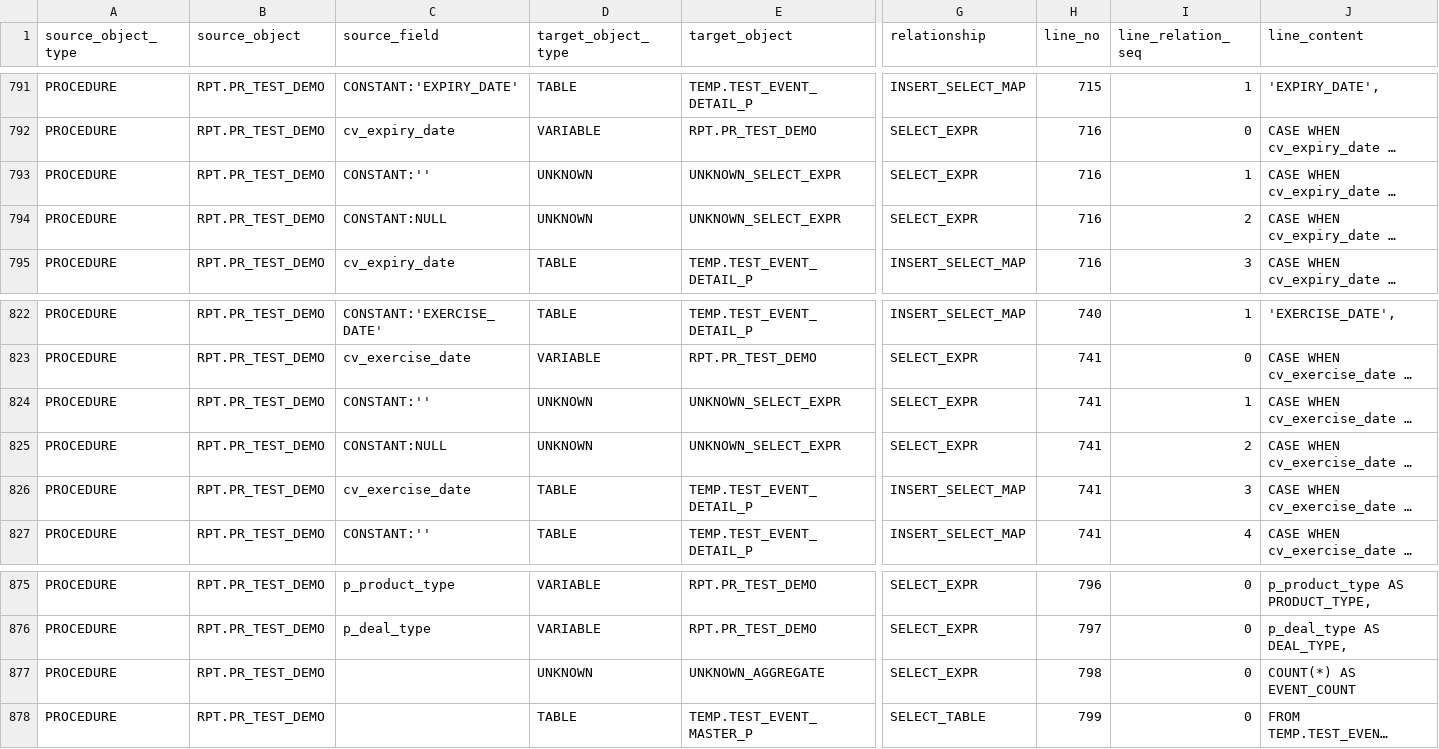
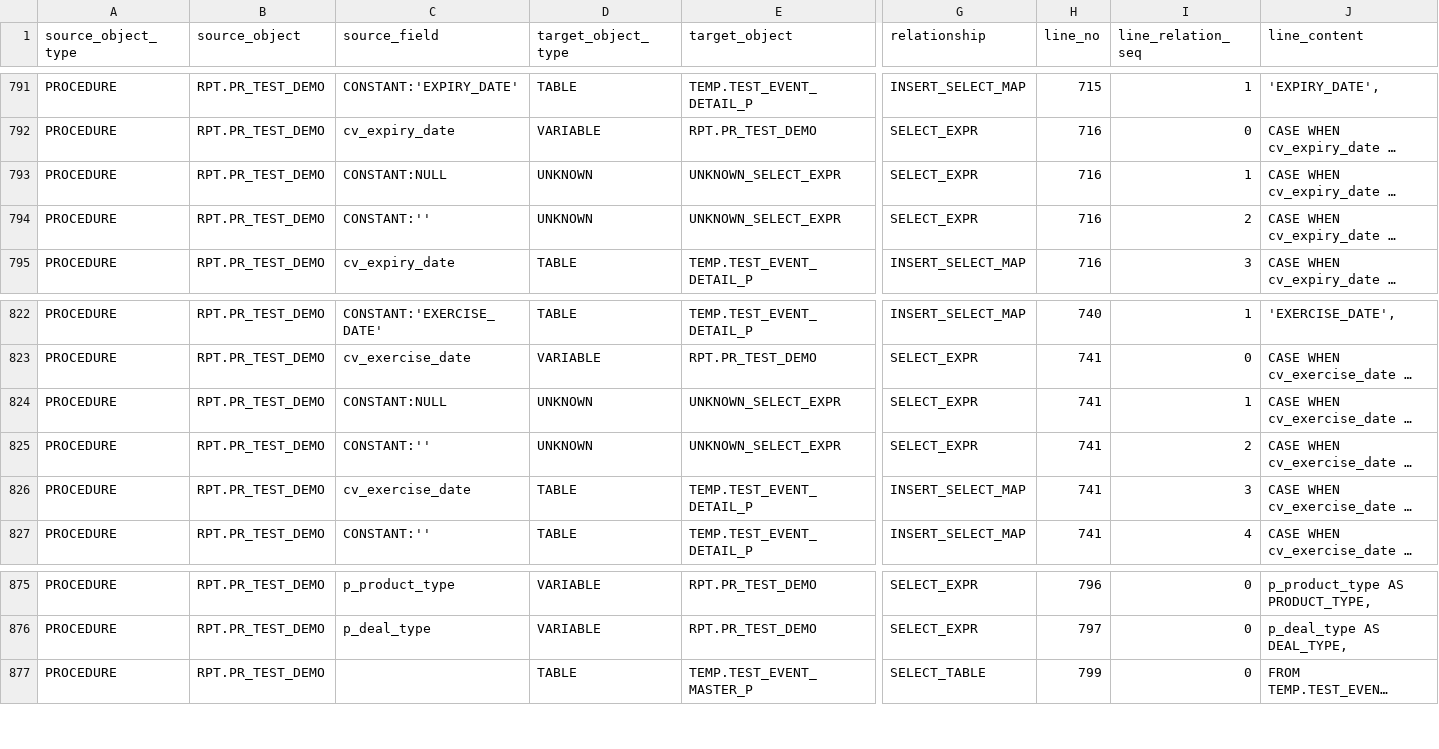
Before and after one commit to samsonsgq/db-relationship-extractor2, a TSV file: src/main/java/com/example/db2lineage/resources/sample_case/RPT_PR_TEST_DEMO_corrected_only.tsv, drawn as a sheet; only a part is shown, gaps mark what is left out; long unchanged cells end in …; rows hold the shown columns only; the diff names each change by its address in the sheet, - before the commit and + after, or states it on an @@ line.

Commit message:
Update RPT_PR_TEST_DEMO_corrected_only.tsv
ss

```diff
--- a/src/main/java/com/example/db2lineage/resources/sample_case/RPT_PR_TEST_DEMO_corrected_only.tsv
+++ b/src/main/java/com/example/db2lineage/resources/sample_case/RPT_PR_TEST_DEMO_corrected_only.tsv
-C793 (source_field): CONSTANT:''
+C793 (source_field): CONSTANT:NULL
-C794 (source_field): CONSTANT:NULL
+C794 (source_field): CONSTANT:''
-C824 (source_field): CONSTANT:''
+C824 (source_field): CONSTANT:NULL
-C825 (source_field): CONSTANT:NULL
+C825 (source_field): CONSTANT:''
-row 877: PROCEDURE | RPT.PR_TEST_DEMO |  | UNKNOWN | UNKNOWN_AGGREGATE | SELECT_EXPR | 798 | 0 | COUNT(*) AS EVENT_COUNT
```
